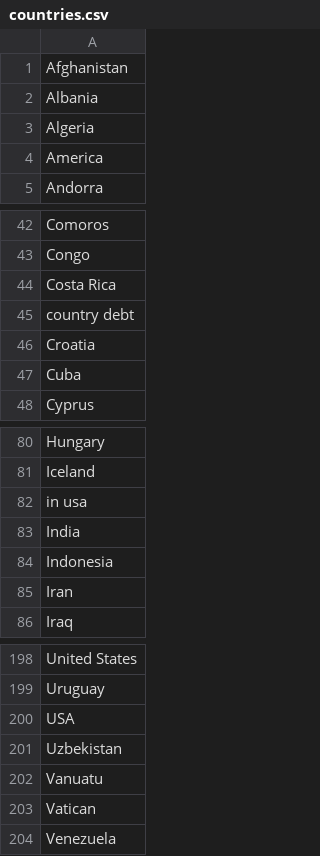
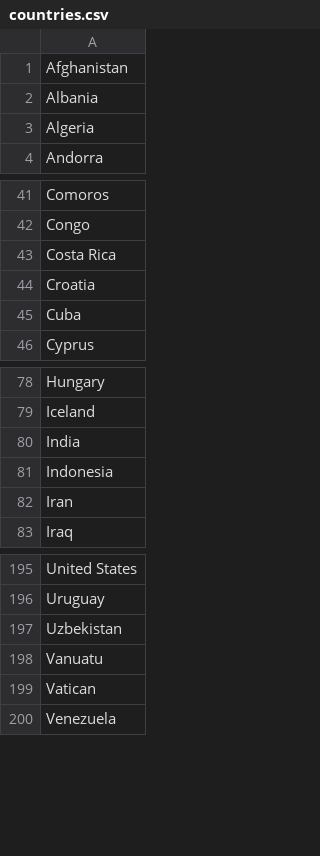
Before and after one commit to WeDemBois/PenPals, a CSV file: app/src/main/res/raw/countries.csv, drawn as a sheet; only a part is shown, gaps mark what is left out; the diff names each change by its address in the sheet, - before the commit and + after, or states it on an @@ line.

Commit message:
Removed extra americas and "country debt"

```diff
--- a/app/src/main/res/raw/countries.csv
+++ b/app/src/main/res/raw/countries.csv
-row 4: America
-row 45: country debt
-row 82: in usa
-row 200: USA
```
